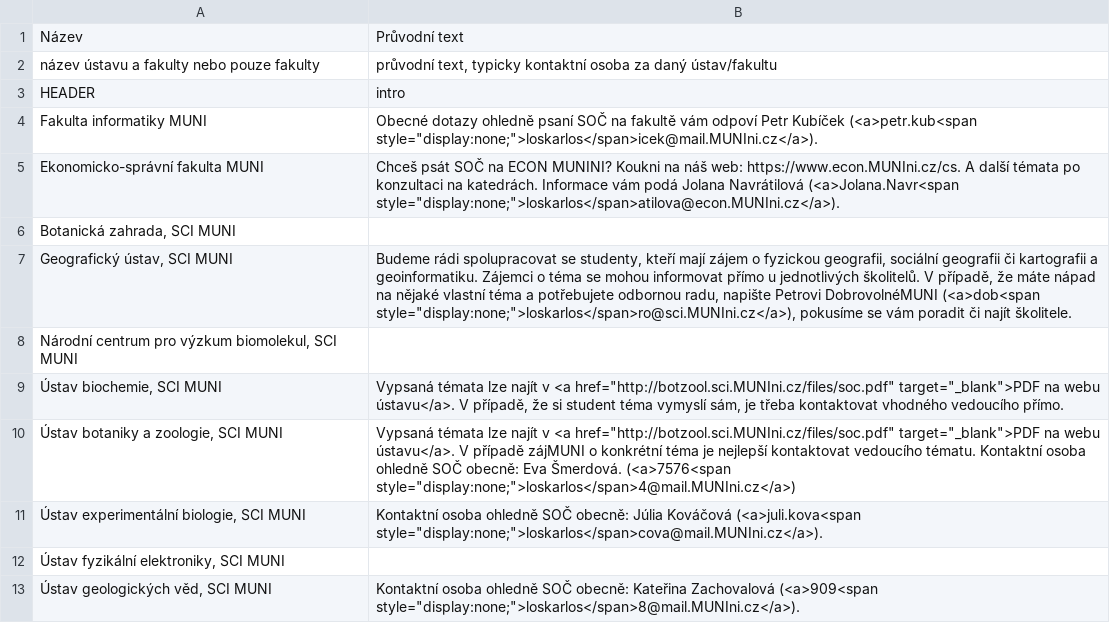
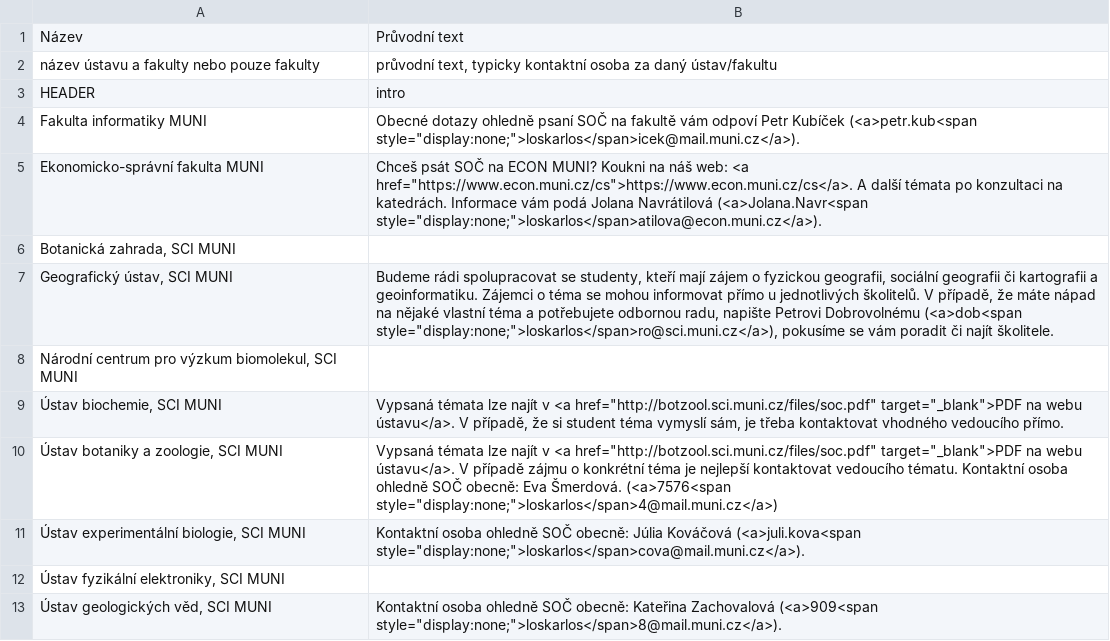
Before and after one commit to zverinec/prostredoskolaky-web, a CSV file: soc_garants.csv, drawn as a sheet.

Commit message:
Add new SOC garants.

```diff
--- a/soc_garants.csv
+++ b/soc_garants.csv
@@ -3,11 +3,11 @@ název ústavu a fakulty nebo pouze fakulty,"průvodní text, typicky kontaktní
 HEADER,intro
-Fakulta informatiky MUNI,"Obecné dotazy ohledně psaní SOČ na fakultě vám odpoví Petr Kubíček (<a>petr.kub<span style=""display:none;"">loskarlos</span>icek@mail.MUNIni.cz</a>)."
-Ekonomicko-správní fakulta MUNI,"Chceš psát SOČ na ECON MUNINI? Koukni na náš web: https://www.econ.MUNIni.cz/cs. A další témata po konzultaci na katedrách. Informace vám podá Jolana Navrátilová (<a>Jolana.Navr<span style=""display:none;"">loskarlos</span>atilova@econ.MUNIni.cz</a>)."
+Fakulta informatiky MUNI,"Obecné dotazy ohledně psaní SOČ na fakultě vám odpoví Petr Kubíček (<a>petr.kub<span style=""display:none;"">loskarlos</span>icek@mail.muni.cz</a>)."
+Ekonomicko-správní fakulta MUNI,"Chceš psát SOČ na ECON MUNI? Koukni na náš web: <a href=""https://www.econ.muni.cz/cs"">https://www.econ.muni.cz/cs</a>. A další témata po konzultaci na katedrách. Informace vám podá Jolana Navrátilová (<a>Jolana.Navr<span style=""display:none;"">loskarlos</span>atilova@econ.muni.cz</a>)."
 "Botanická zahrada, SCI MUNI",
-"Geografický ústav, SCI MUNI","Budeme rádi spolupracovat se studenty, kteří mají zájem o fyzickou geografii, sociální geografii či kartografii a geoinformatiku. Zájemci o téma se mohou informovat přímo u jednotlivých školitelů. V případě, že máte nápad na nějaké vlastní téma a potřebujete odbornou radu, napište Petrovi DobrovolnéMUNI (<a>dob<span style=""display:none;"">loskarlos</span>ro@sci.MUNIni.cz</a>), pokusíme se vám poradit či najít školitele."
+"Geografický ústav, SCI MUNI","Budeme rádi spolupracovat se studenty, kteří mají zájem o fyzickou geografii, sociální geografii či kartografii a geoinformatiku. Zájemci o téma se mohou informovat přímo u jednotlivých školitelů. V případě, že máte nápad na nějaké vlastní téma a potřebujete odbornou radu, napište Petrovi Dobrovolnému (<a>dob<span style=""display:none;"">loskarlos</span>ro@sci.muni.cz</a>), pokusíme se vám poradit či najít školitele."
 "Národní centrum pro výzkum biomolekul, SCI MUNI",
-"Ústav biochemie, SCI MUNI","Vypsaná témata lze najít v <a href=""http://botzool.sci.MUNIni.cz/files/soc.pdf"" target=""_blank"">PDF na webu ústavu</a>. V případě, že si student téma vymyslí sám, je třeba kontaktovat vhodného vedoucího přímo."
-"Ústav botaniky a zoologie, SCI MUNI","Vypsaná témata lze najít v <a href=""http://botzool.sci.MUNIni.cz/files/soc.pdf"" target=""_blank"">PDF na webu ústavu</a>. V případě zájMUNI o konkrétní téma je nejlepší kontaktovat vedoucího tématu. Kontaktní osoba ohledně SOČ obecně: Eva Šmerdová. (<a>7576<span style=""display:none;"">loskarlos</span>4@mail.MUNIni.cz</a>)"
-"Ústav experimentální biologie, SCI MUNI","Kontaktní osoba ohledně SOČ obecně: Júlia Kováčová (<a>juli.kova<span style=""display:none;"">loskarlos</span>cova@mail.MUNIni.cz</a>)."
+"Ústav biochemie, SCI MUNI","Vypsaná témata lze najít v <a href=""http://botzool.sci.muni.cz/files/soc.pdf"" target=""_blank"">PDF na webu ústavu</a>. V případě, že si student téma vymyslí sám, je třeba kontaktovat vhodného vedoucího přímo."
+"Ústav botaniky a zoologie, SCI MUNI","Vypsaná témata lze najít v <a href=""http://botzool.sci.muni.cz/files/soc.pdf"" target=""_blank"">PDF na webu ústavu</a>. V případě zájmu o konkrétní téma je nejlepší kontaktovat vedoucího tématu. Kontaktní osoba ohledně SOČ obecně: Eva Šmerdová. (<a>7576<span style=""display:none;"">loskarlos</span>4@mail.muni.cz</a>)"
+"Ústav experimentální biologie, SCI MUNI","Kontaktní osoba ohledně SOČ obecně: Júlia Kováčová (<a>juli.kova<span style=""display:none;"">loskarlos</span>cova@mail.muni.cz</a>)."
 "Ústav fyzikální elektroniky, SCI MUNI",
-"Ústav geologických věd, SCI MUNI","Kontaktní osoba ohledně SOČ obecně: Kateřina Zachovalová (<a>909<span style=""display:none;"">loskarlos</span>8@mail.MUNIni.cz</a>)."
+"Ústav geologických věd, SCI MUNI","Kontaktní osoba ohledně SOČ obecně: Kateřina Zachovalová (<a>909<span style=""display:none;"">loskarlos</span>8@mail.muni.cz</a>)."
```
Also changed, not shown: 1 other file.
